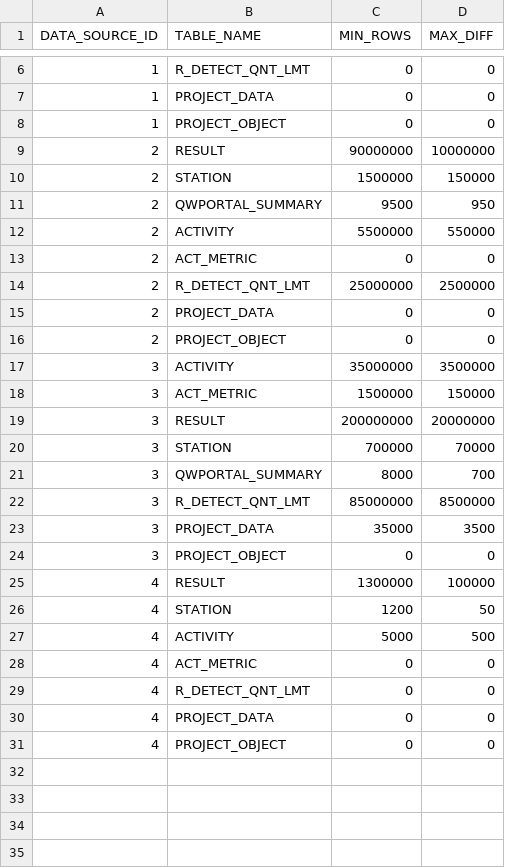
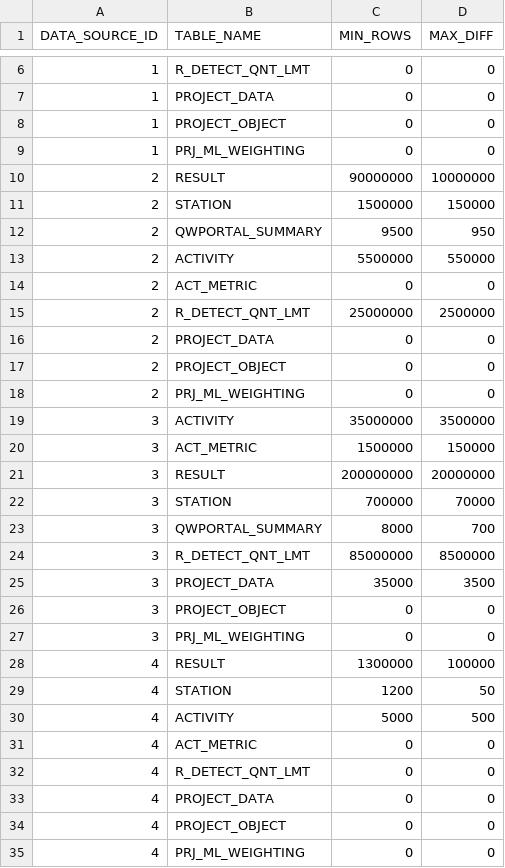
Before and after one commit to ssoper-usgs/schema-wqp-core, a TSV file: zData/external/etl_threshold.tsv, drawn as a sheet; only a part is shown, gaps mark what is left out.

Commit message:
WAP-1171: Added blank threshold entries for the prj_ml_weighting table

```diff
--- a/zData/external/etl_threshold.tsv
+++ b/zData/external/etl_threshold.tsv
@@ -8,2 +8,3 @@ DATA_SOURCE_ID	TABLE_NAME	MIN_ROWS	MAX_DIFF
 1	PROJECT_OBJECT	0	0
+1	PRJ_ML_WEIGHTING	0	0
 2	RESULT	90000000	10000000
@@ -16,2 +17,3 @@ DATA_SOURCE_ID	TABLE_NAME	MIN_ROWS	MAX_DIFF
 2	PROJECT_OBJECT	0	0
+2	PRJ_ML_WEIGHTING	0	0
 3	ACTIVITY	35000000	3500000
@@ -24,2 +26,3 @@ DATA_SOURCE_ID	TABLE_NAME	MIN_ROWS	MAX_DIFF
 3	PROJECT_OBJECT	0	0
+3	PRJ_ML_WEIGHTING	0	0
 4	RESULT	1300000	100000
@@ -31 +34,2 @@ DATA_SOURCE_ID	TABLE_NAME	MIN_ROWS	MAX_DIFF
 4	PROJECT_OBJECT	0	0
+4	PRJ_ML_WEIGHTING	0	0
```
